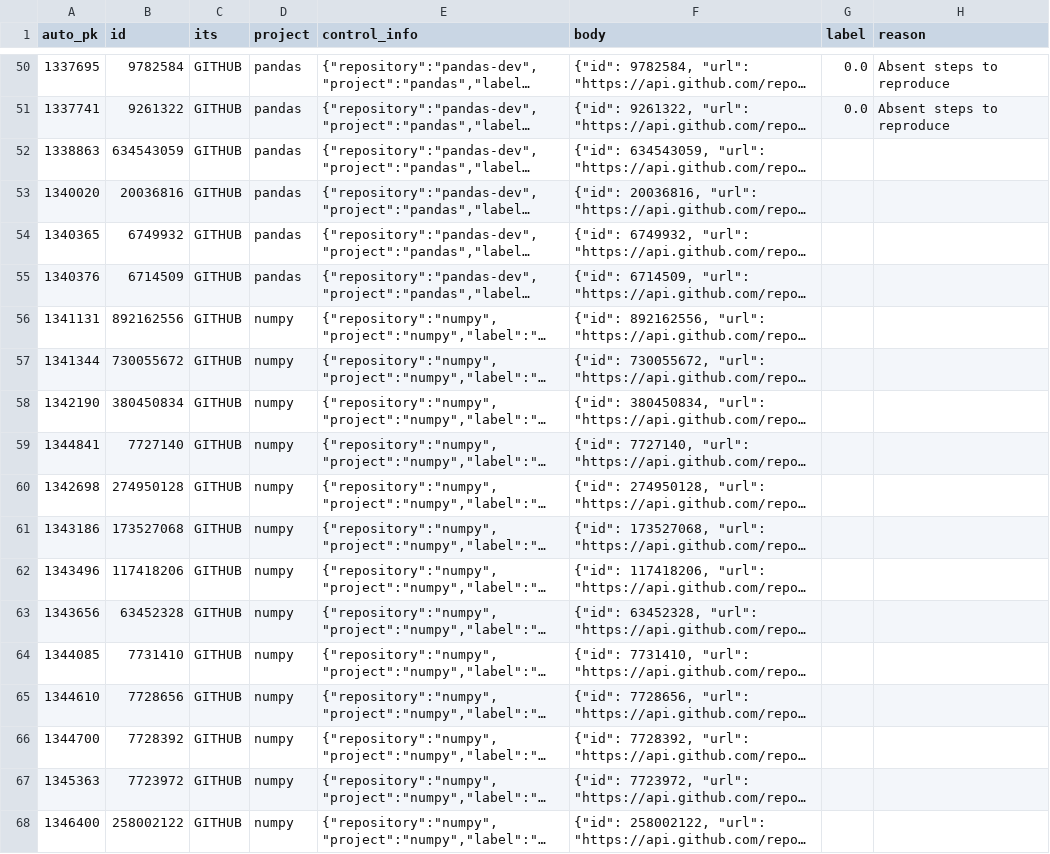
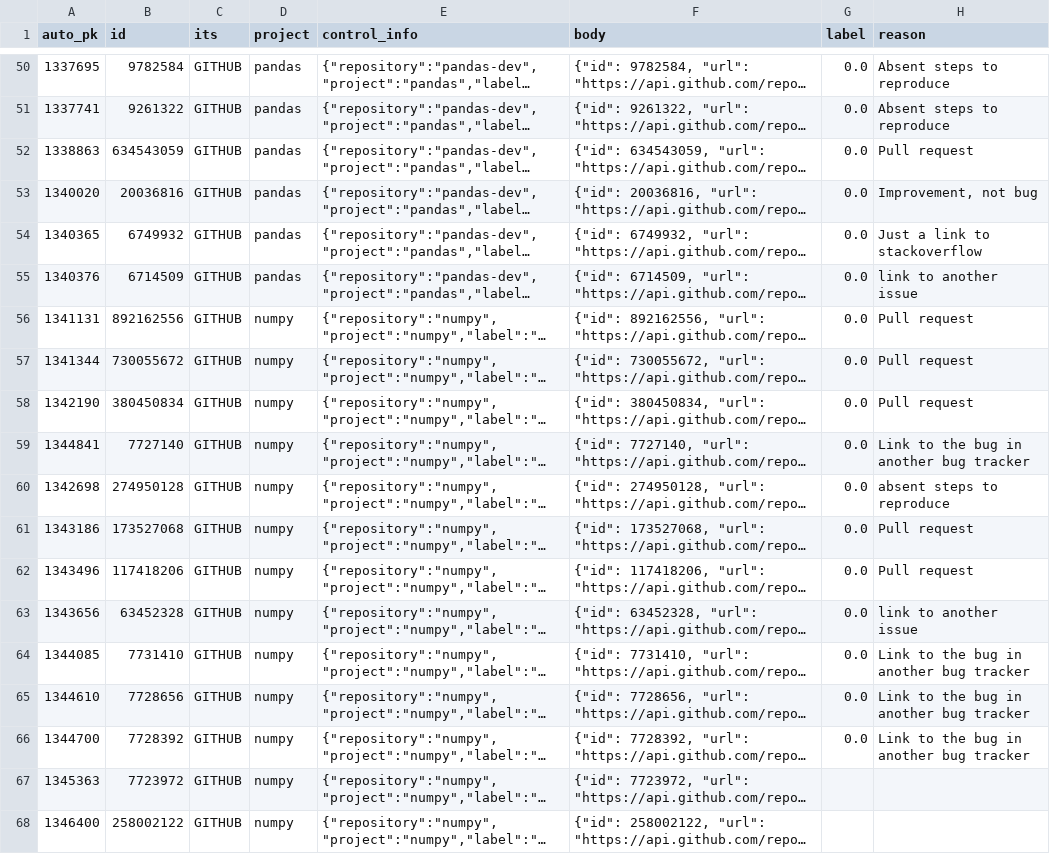
Before and after one commit to ttasnim68/LLM_label_app, a CSV file: dataset/label_Jose.csv, drawn as a sheet; only a part is shown, gaps mark what is left out; long unchanged cells end in …; the diff names each change by its address in the sheet, - before the commit and + after, or states it on an @@ line.

Commit message:
Update dataset with new labels and reasons

```diff
--- a/dataset/label_Jose.csv
+++ b/dataset/label_Jose.csv
-G52:G66 (label): (empty)
+G52:G66 (label): 0.0
-H52 (reason): (empty)
+H52 (reason): Pull request
-H53 (reason): (empty)
+H53 (reason): Improvement, not bug
-H54 (reason): (empty)
+H54 (reason): Just a link to stackoverflow
-H55 (reason): (empty)
+H55 (reason): link to another issue
-H56:H58 (reason): (empty)
+H56:H58 (reason): Pull request
-H59 (reason): (empty)
+H59 (reason): Link to the bug in another bug tracker
-H60 (reason): (empty)
+H60 (reason): absent steps to reproduce
-H61:H62 (reason): (empty)
+H61:H62 (reason): Pull request
-H63 (reason): (empty)
+H63 (reason): link to another issue
-H64:H66 (reason): (empty)
+H64:H66 (reason): Link to the bug in another bug tracker
```
